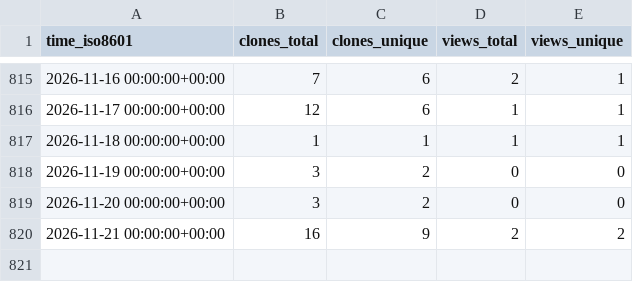
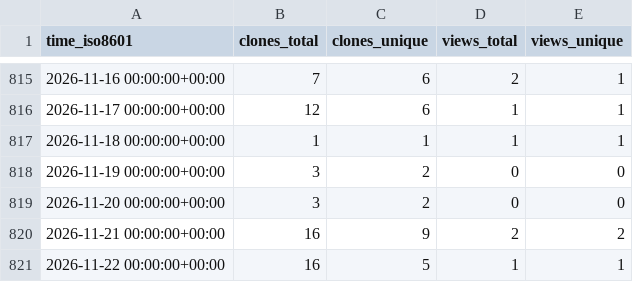
Before and after one commit to grp-bork/ENA2eggNOG, a CSV file: grp-bork/ENA2eggNOG/ghrs-data/views_clones_aggregate.csv, drawn as a sheet; only a part is shown, gaps mark what is left out.

```diff
--- a/grp-bork/ENA2eggNOG/ghrs-data/views_clones_aggregate.csv
+++ b/grp-bork/ENA2eggNOG/ghrs-data/views_clones_aggregate.csv
@@ -820 +820,2 @@ time_iso8601,clones_total,clones_unique,views_total,views_unique
 2026-11-21 00:00:00+00:00,16,9,2,2
+2026-11-22 00:00:00+00:00,16,5,1,1
```
Also changed, not shown: 1 other file.
